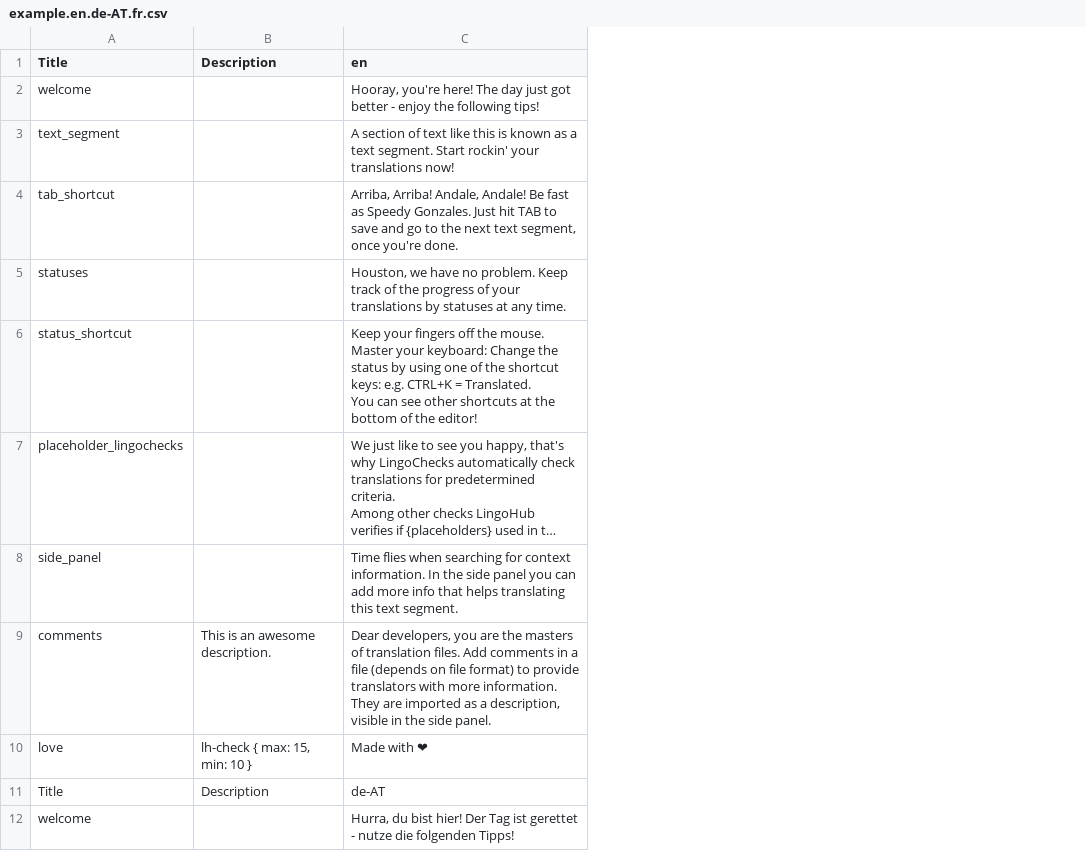
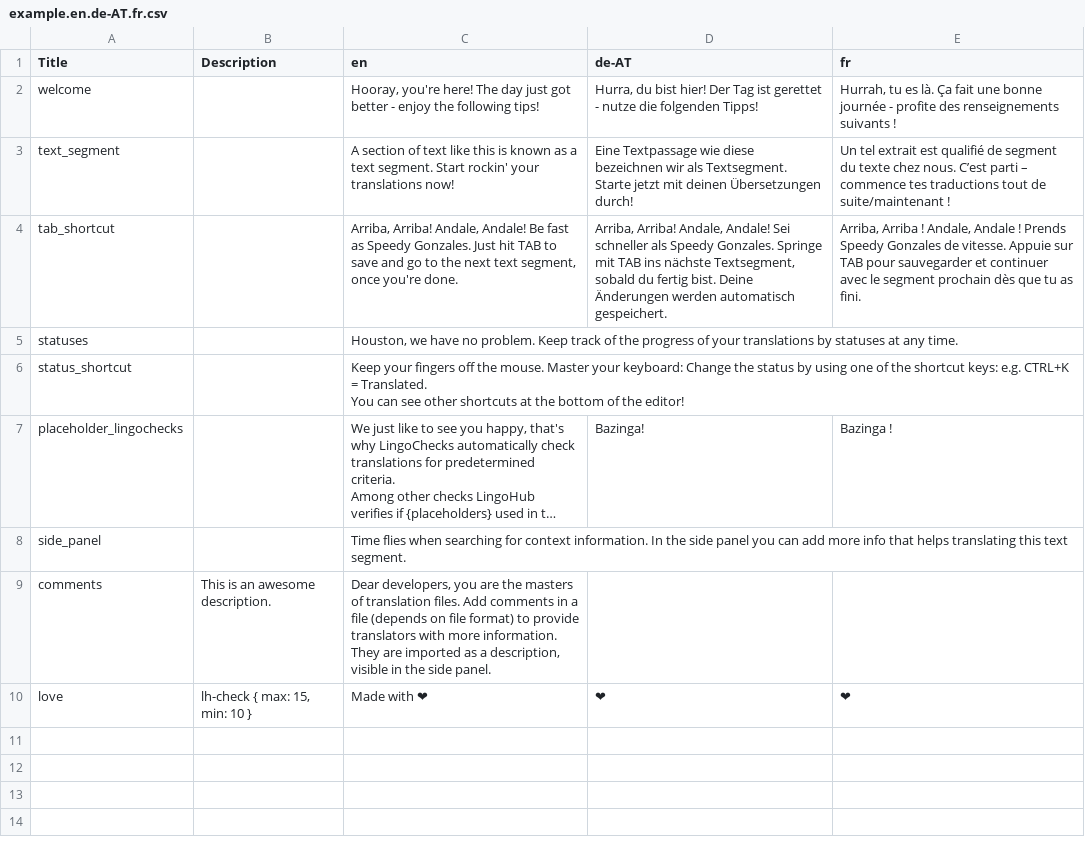
Before and after one commit to lingohub/example-resource-files, a CSV file: CSV/example.en.de-AT.fr.csv, drawn as a sheet; only a part is shown; long unchanged cells end in …; removed rows and columns are numbered as before the commit, all else as after; the diff covers the shown part only; the diff names each change by its address in the sheet, - before the commit and + after, or states it on an @@ line.

```diff
--- a/CSV/example.en.de-AT.fr.csv
+++ b/CSV/example.en.de-AT.fr.csv
+column D (de-AT), rows 2-10: Hurra, du bist hier! Der Tag ist gerettet - nutze die folgenden Tipps! | Eine Textpassage wie diese bezeichnen wir als Textsegment. Starte jetzt mit deinen Übersetzungen durch! | Arriba, Arriba! Andale, Andale! Sei schneller als Speedy Gonzales. Springe mit TAB ins nächste Textsegment, sobald du fertig bist. Deine Änderungen werden automatisch gespeichert. |  |  | Bazinga! |  |  | ❤
+column E (fr), rows 2-10: Hurrah, tu es là. Ça fait une bonne journée - profite des renseignements suivants ! | Un tel extrait est qualifié de segment du texte chez nous. C’est parti – commence tes traductions tout de suite/maintenant ! | Arriba, Arriba ! Andale, Andale ! Prends Speedy Gonzales de vitesse. Appuie sur TAB pour sauvegarder et continuer avec le segment prochain dès que tu as fini. |  |  | Bazinga ! |  |  | ❤
-row 11: Title | Description | de-AT
-row 12: welcome |  | Hurra, du bist hier! Der Tag ist gerettet - nutze die folgenden Tipps!
```
Also changed, not shown: 10 removed rows elsewhere in this file.
